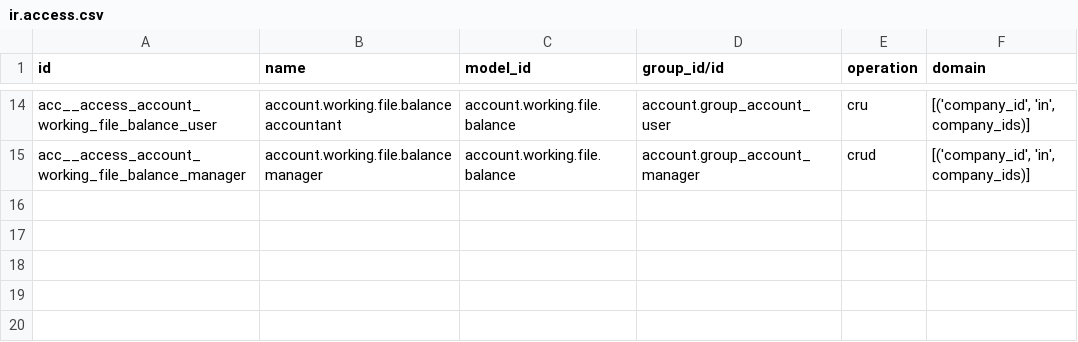
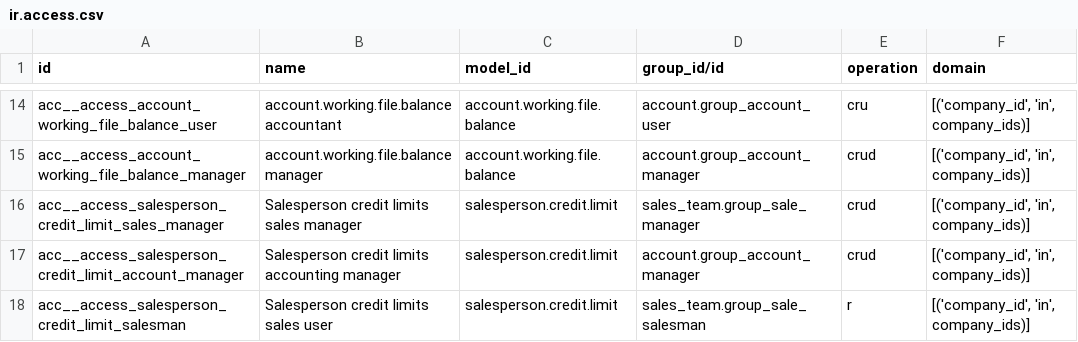
Before and after one commit to FlousFlow/flousflow-accounting-odoo, a CSV file: flousflow_accounting/legacy/om_account_accountant/security/ir.access.csv, drawn as a sheet; only a part is shown, gaps mark what is left out; the diff names each change by its address in the sheet, - before the commit and + after, or states it on an @@ line.

Commit message:
Enforce salesperson credit limits on sales orders

```diff
--- a/flousflow_accounting/legacy/om_account_accountant/security/ir.access.csv
+++ b/flousflow_accounting/legacy/om_account_accountant/security/ir.access.csv
+row 16: acc__access_salesperson_credit_limit_sales_manager | Salesperson credit limits sales manager | salesperson.credit.limit | sales_team.group_sale_manager | crud | [('company_id', 'in', company_ids)]
+row 17: acc__access_salesperson_credit_limit_account_manager | Salesperson credit limits accounting manager | salesperson.credit.limit | account.group_account_manager | crud | [('company_id', 'in', company_ids)]
+row 18: acc__access_salesperson_credit_limit_salesman | Salesperson credit limits sales user | salesperson.credit.limit | sales_team.group_sale_salesman | r | [('company_id', 'in', company_ids)]
```
Also changed, not shown: 6 other files.
